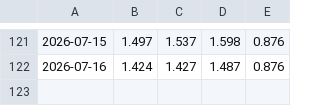
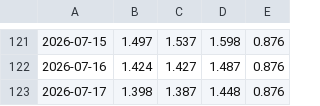
Before and after one commit to joelpfeiffer/WebScrapeData, a CSV file: docs/data/andorra.csv, drawn as a sheet; only a part is shown, gaps mark what is left out; the diff names each change by its address in the sheet, - before the commit and + after, or states it on an @@ line.

```diff
--- a/docs/data/andorra.csv
+++ b/docs/data/andorra.csv
+row 123: 2026-07-17 | 1.398 | 1.387 | 1.448 | 0.876
```
Also changed, not shown: docs/data/belgie.csv, docs/data/duitsland.csv, 42 other files.
